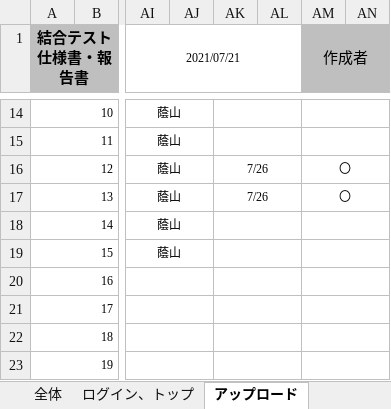
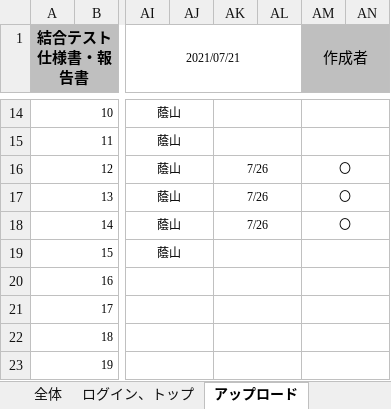
Before and after one commit to DOJO-2021/YSL7, an Excel workbook: 結合テスト仕様書・報告書.xlsx, sheet アップロード, drawn as a sheet; only a part is shown, gaps mark what is left out; values as stored, in another font and other column widths than the file's, no borders; the diff names each change by its address in the sheet, - before the commit and + after, or states it on an @@ line.

```diff
--- a/結合テスト仕様書・報告書.xlsx (sheet アップロード)
+++ b/結合テスト仕様書・報告書.xlsx (sheet アップロード)
-AK18: (empty)
+AK18: 7/26
-AM18 (作成者): (empty)
+AM18 (作成者): 〇
```
Also changed, not shown: sheet 全体.
